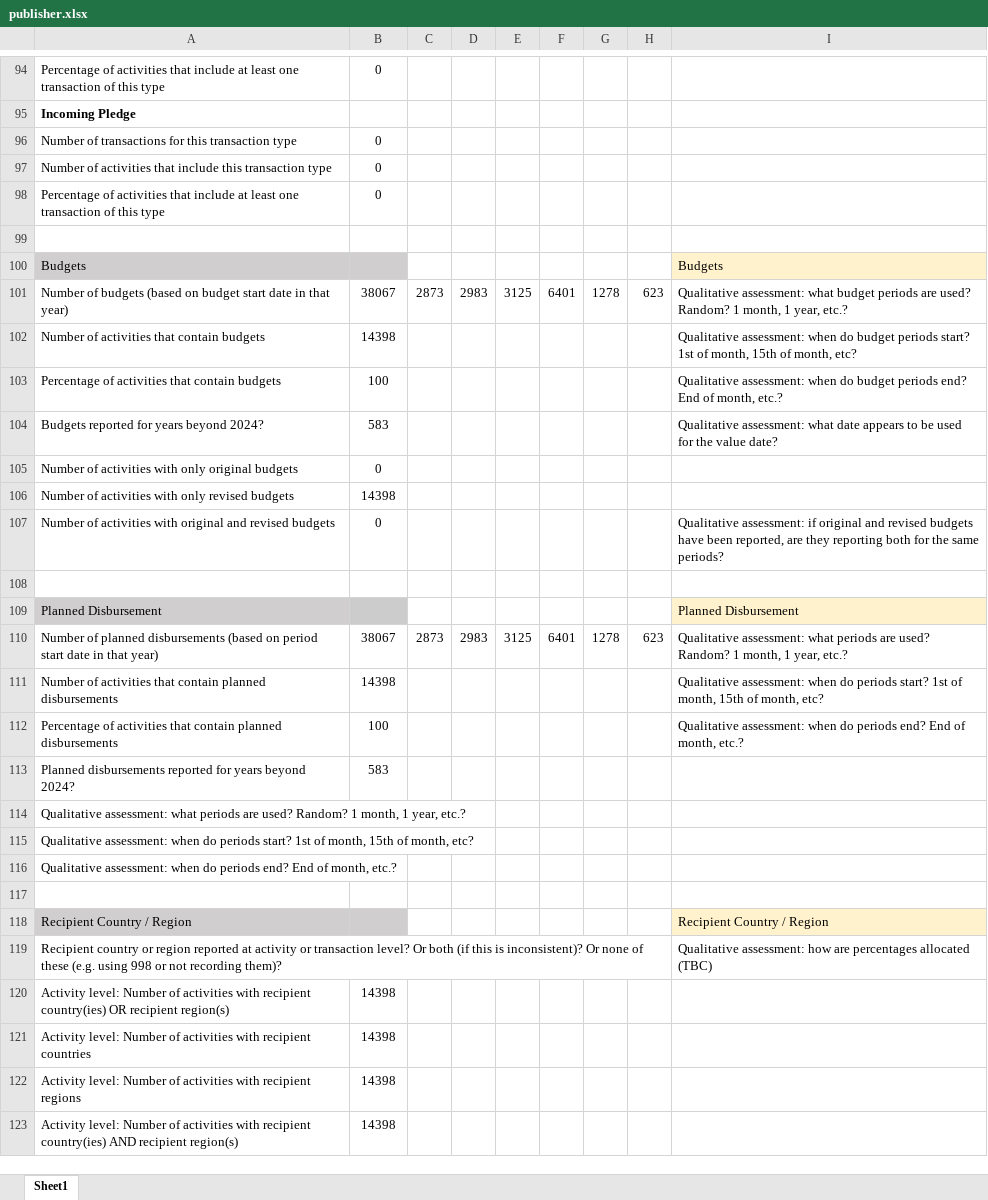
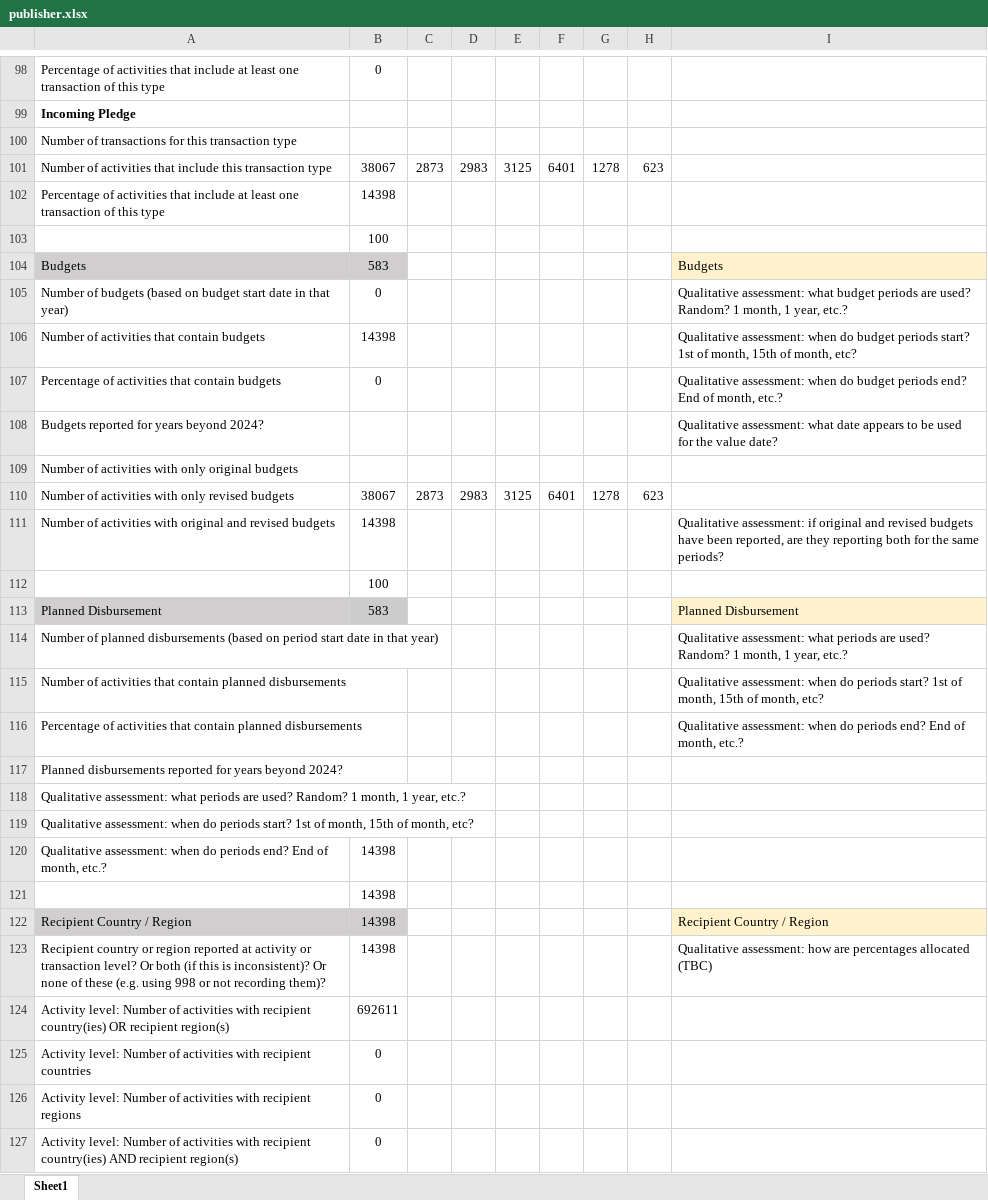
Before and after one commit to akmiller01/how-publishers-publish, an Excel workbook: output/unicef/publisher.xlsx, sheet Sheet1, drawn as a sheet; only a part is shown, gaps mark what is left out; values as stored, in another font and other column widths than the file's, no borders; removed rows and columns are numbered as before the commit, all else as after; the diff covers the shown part only; the diff names each change by its address in the sheet, - before the commit and + after, or states it on an @@ line.

```diff
--- a/output/unicef/publisher.xlsx (sheet Sheet1)
+++ b/output/unicef/publisher.xlsx (sheet Sheet1)
-B100: 0
+B100: (empty)
@@ row 97 moved to row 65: Number of activities that include this t… @@
+row 101: Number of activities that include this transaction type | 38067 | 2873 | 2983 | 3125 | 6401 | 1278 | 623
-B102: 0
+B102: 14398
-B103: (empty)
+B103: 100
-B104: (empty)
+B104: 583
-row 101: Number of budgets (based on budget start date in that year) | 38067 | 2873 | 2983 | 3125 | 6401 | 1278 | 623 | Qualitative assessment: what budget periods are used? Random? 1 month, 1 year, etc.?
+row 105: Number of budgets (based on budget start date in that year) | 0 |  |  |  |  |  |  | Qualitative assessment: what budget periods are used? Random? 1 month, 1 year, etc.?
-B107: 100
+B107: 0
-B108: 583
+B108: (empty)
-B109: 0
+B109: (empty)
-row 106: Number of activities with only revised budgets | 14398
+row 110: Number of activities with only revised budgets | 38067 | 2873 | 2983 | 3125 | 6401 | 1278 | 623
-B111: 0
+B111: 14398
-B112: (empty)
+B112: 100
-B113: (empty)
+B113: 583
-row 110: Number of planned disbursements (based on period start date in that year) | 38067 | 2873 | 2983 | 3125 | 6401 | 1278 | 623 | Qualitative assessment: what periods are used? Random? 1 month, 1 year, etc.?
+row 114: Number of planned disbursements (based on period start date in that year) |  |  |  |  |  |  |  | Qualitative assessment: what periods are used? Random? 1 month, 1 year, etc.?
-B115: 14398
+B115: (empty)
-B116: 100
+B116: (empty)
-B117: 583
+B117: (empty)
-B120:B123: (empty)
+B120:B123: 14398
-B124: 14398
+B124: 692611
-B125:B127: 14398
+B125:B127: 0
```
Also changed, not shown: 10 added rows, 7 removed rows, 78 edited cells and cell formats elsewhere in this sheet, output/afdb/publisher.xlsx, template.xlsx, 1 other file.
